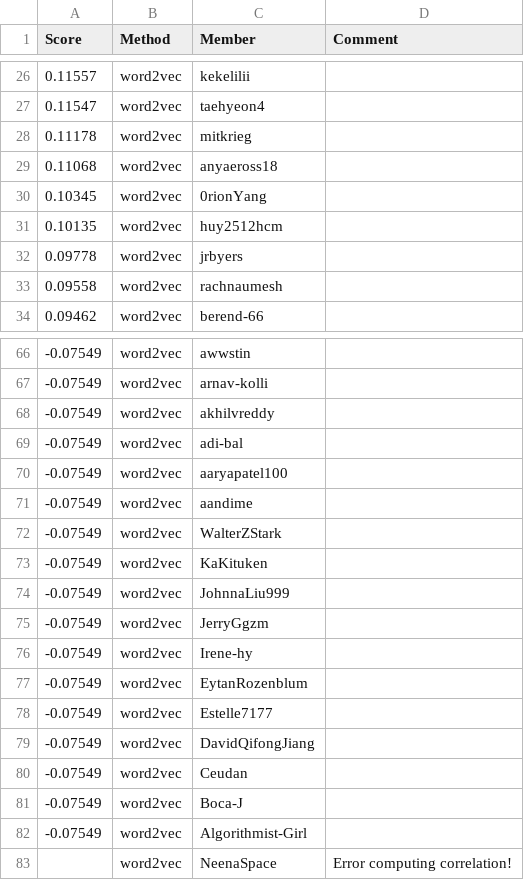
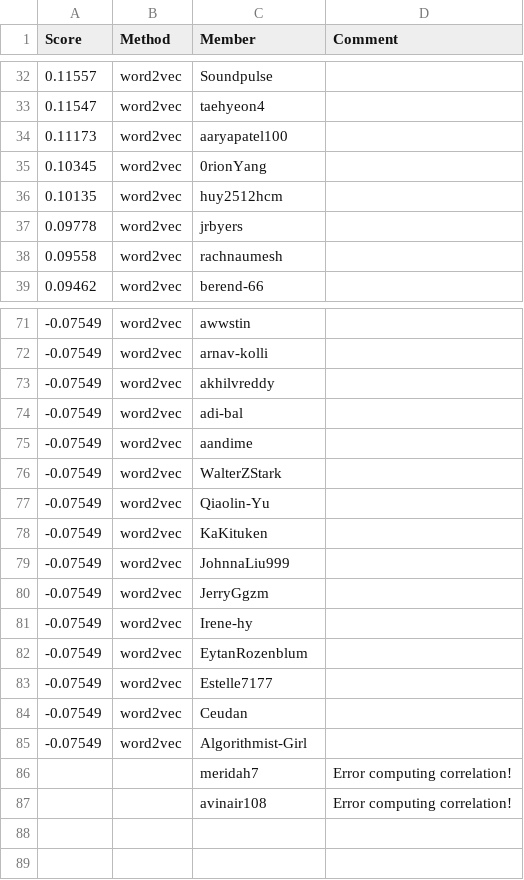
Before and after one commit to cornell-cs5740-sp25/leaderboards, a CSV file: a2/leaderboard.csv, drawn as a sheet; only a part is shown, gaps mark what is left out; the diff covers the shown part only.

```diff
--- a/a2/leaderboard.csv
+++ b/a2/leaderboard.csv
@@ -26,5 +32,4 @@ Score,Method,Member,Comment
-0.11557,word2vec,kekelilii,
+0.11557,word2vec,Soundpulse,
 0.11547,word2vec,taehyeon4,
-0.11178,word2vec,mitkrieg,
-0.11068,word2vec,anyaeross18,
+0.11173,word2vec,aaryapatel100,
 0.10345,word2vec,0rionYang,
@@ -69,5 +74,5 @@ Score,Method,Member,Comment
 -0.07549,word2vec,adi-bal,
--0.07549,word2vec,aaryapatel100,
 -0.07549,word2vec,aandime,
 -0.07549,word2vec,WalterZStark,
+-0.07549,word2vec,Qiaolin-Yu,
 -0.07549,word2vec,KaKituken,
@@ -78,6 +83,5 @@ Score,Method,Member,Comment
 -0.07549,word2vec,Estelle7177,
--0.07549,word2vec,DavidQifongJiang,
 -0.07549,word2vec,Ceudan,
--0.07549,word2vec,Boca-J,
 -0.07549,word2vec,Algorithmist-Girl,
-,word2vec,NeenaSpace,Error computing correlation!
+,,meridah7,Error computing correlation!
+,,avinair108,Error computing correlation!
```
Also changed, not shown: 17 added rows, 11 removed rows and 3 edited cells elsewhere in this file.
